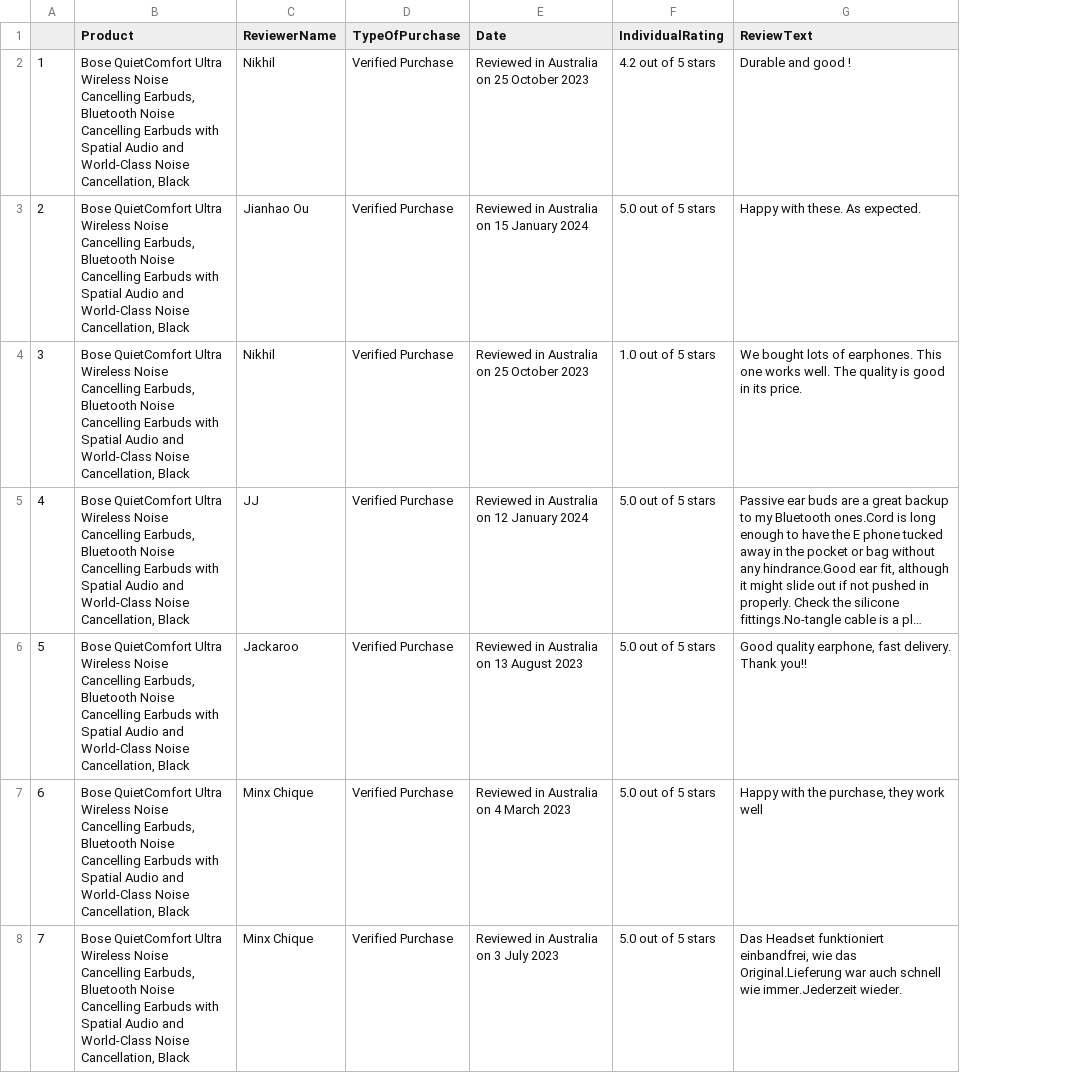
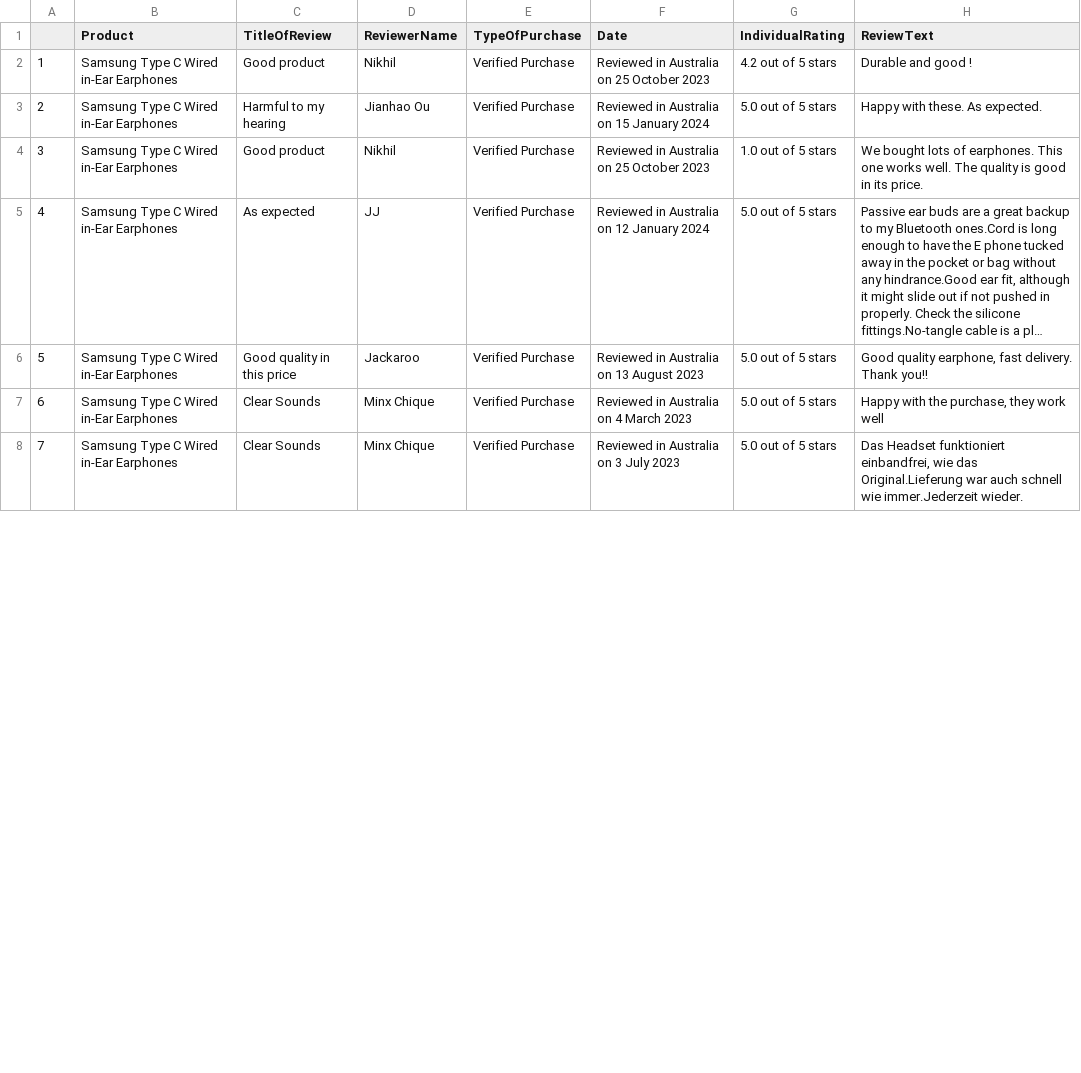
Before and after one commit to reyshamarie/CS102_IT2C_Salinas, a CSV file: Lab Exercise 2/4thProduct.csv, drawn as a sheet; only a part is shown; long unchanged cells end in …; the diff covers the shown part only; the diff names each change by its address in the sheet, - before the commit and + after, or states it on an @@ line.

```diff
--- a/Lab Exercise 2/4thProduct.csv
+++ b/Lab Exercise 2/4thProduct.csv
+column C (TitleOfReview), rows 2-8: Good product | Harmful to my hearing | Good product | As expected | Good quality in this price | Clear Sounds | Clear Sounds
-B2:B8 (Product): Bose QuietComfort Ultra Wireless Noise Cancelling Earbuds, Bluetooth Noise Cancelling Earbuds with Spatial Audio and World-Class Noise Cancellation, Black
+B2:B8 (Product): Samsung Type C Wired in-Ear Earphones
```
Also changed, not shown: 81 edited cells elsewhere in this file, Lab Exercise 2/1stProduct.csv, Lab Exercise 2/5thProduct.csv, 3 other files.
